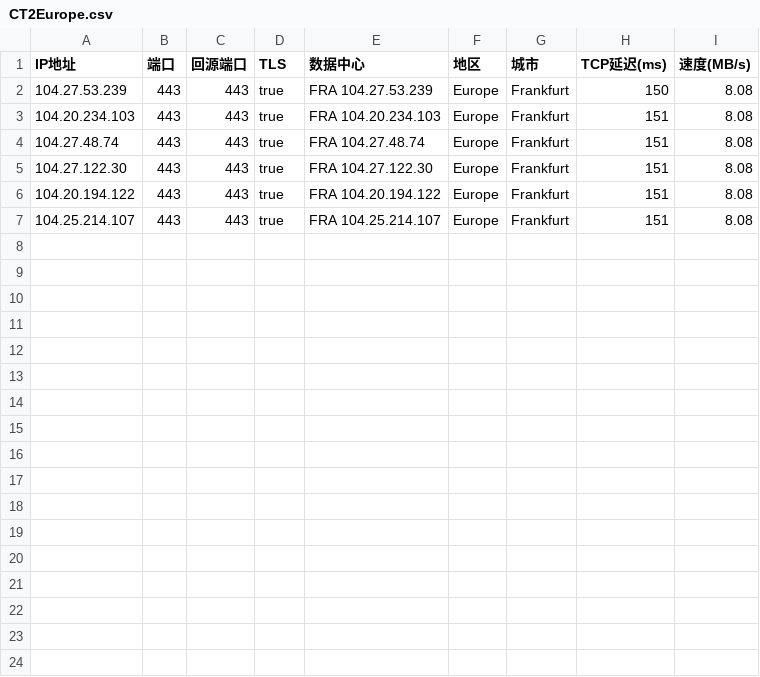
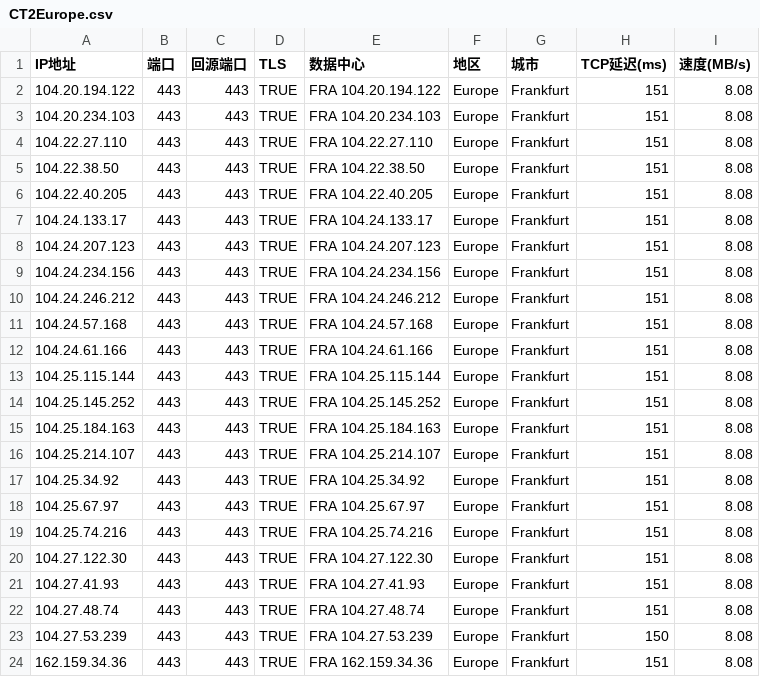
Before and after one commit to D10H0U/User-Defined-Password-Generator, a CSV file: CT2Europe.csv, drawn as a sheet.

Commit message:
Update CT2Europe.csv

```diff
--- a/CT2Europe.csv
+++ b/CT2Europe.csv
@@ -1,7 +1,24 @@
 IP地址,端口,回源端口,TLS,数据中心,地区,城市,TCP延迟(ms),速度(MB/s)
-104.27.53.239,443,443,true,FRA 104.27.53.239,Europe,Frankfurt,150,8.08
-104.20.234.103,443,443,true,FRA 104.20.234.103,Europe,Frankfurt,151,8.08
-104.27.48.74,443,443,true,FRA 104.27.48.74,Europe,Frankfurt,151,8.08
-104.27.122.30,443,443,true,FRA 104.27.122.30,Europe,Frankfurt,151,8.08
-104.20.194.122,443,443,true,FRA 104.20.194.122,Europe,Frankfurt,151,8.08
-104.25.214.107,443,443,true,FRA 104.25.214.107,Europe,Frankfurt,151,8.08
+104.20.194.122,443,443,TRUE,FRA 104.20.194.122,Europe,Frankfurt,151,8.08
+104.20.234.103,443,443,TRUE,FRA 104.20.234.103,Europe,Frankfurt,151,8.08
+104.22.27.110,443,443,TRUE,FRA 104.22.27.110,Europe,Frankfurt,151,8.08
+104.22.38.50,443,443,TRUE,FRA 104.22.38.50,Europe,Frankfurt,151,8.08
+104.22.40.205,443,443,TRUE,FRA 104.22.40.205,Europe,Frankfurt,151,8.08
+104.24.133.17,443,443,TRUE,FRA 104.24.133.17,Europe,Frankfurt,151,8.08
+104.24.207.123,443,443,TRUE,FRA 104.24.207.123,Europe,Frankfurt,151,8.08
+104.24.234.156,443,443,TRUE,FRA 104.24.234.156,Europe,Frankfurt,151,8.08
+104.24.246.212,443,443,TRUE,FRA 104.24.246.212,Europe,Frankfurt,151,8.08
+104.24.57.168,443,443,TRUE,FRA 104.24.57.168,Europe,Frankfurt,151,8.08
+104.24.61.166,443,443,TRUE,FRA 104.24.61.166,Europe,Frankfurt,151,8.08
+104.25.115.144,443,443,TRUE,FRA 104.25.115.144,Europe,Frankfurt,151,8.08
+104.25.145.252,443,443,TRUE,FRA 104.25.145.252,Europe,Frankfurt,151,8.08
+104.25.184.163,443,443,TRUE,FRA 104.25.184.163,Europe,Frankfurt,151,8.08
+104.25.214.107,443,443,TRUE,FRA 104.25.214.107,Europe,Frankfurt,151,8.08
+104.25.34.92,443,443,TRUE,FRA 104.25.34.92,Europe,Frankfurt,151,8.08
+104.25.67.97,443,443,TRUE,FRA 104.25.67.97,Europe,Frankfurt,151,8.08
+104.25.74.216,443,443,TRUE,FRA 104.25.74.216,Europe,Frankfurt,151,8.08
+104.27.122.30,443,443,TRUE,FRA 104.27.122.30,Europe,Frankfurt,151,8.08
+104.27.41.93,443,443,TRUE,FRA 104.27.41.93,Europe,Frankfurt,151,8.08
+104.27.48.74,443,443,TRUE,FRA 104.27.48.74,Europe,Frankfurt,151,8.08
+104.27.53.239,443,443,TRUE,FRA 104.27.53.239,Europe,Frankfurt,150,8.08
+162.159.34.36,443,443,TRUE,FRA 162.159.34.36,Europe,Frankfurt,151,8.08
```
